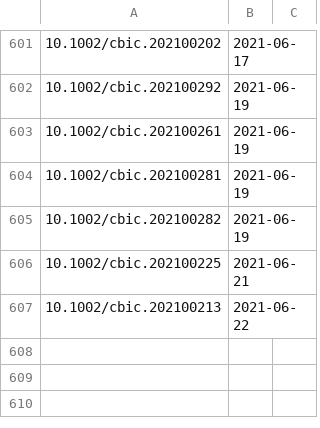
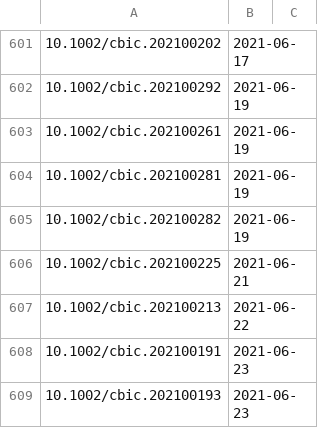
Before and after one commit to supersciencegrl/easy-wiley, a CSV file: chembiochem_old.csv, drawn as a sheet; only a part is shown, gaps mark what is left out; the diff names each change by its address in the sheet, - before the commit and + after, or states it on an @@ line.

```diff
--- a/chembiochem_old.csv
+++ b/chembiochem_old.csv
+row 608: 10.1002/cbic.202100191 | 2021-06-23
+row 609: 10.1002/cbic.202100193 | 2021-06-23
```
Also changed, not shown: 1 other file.
